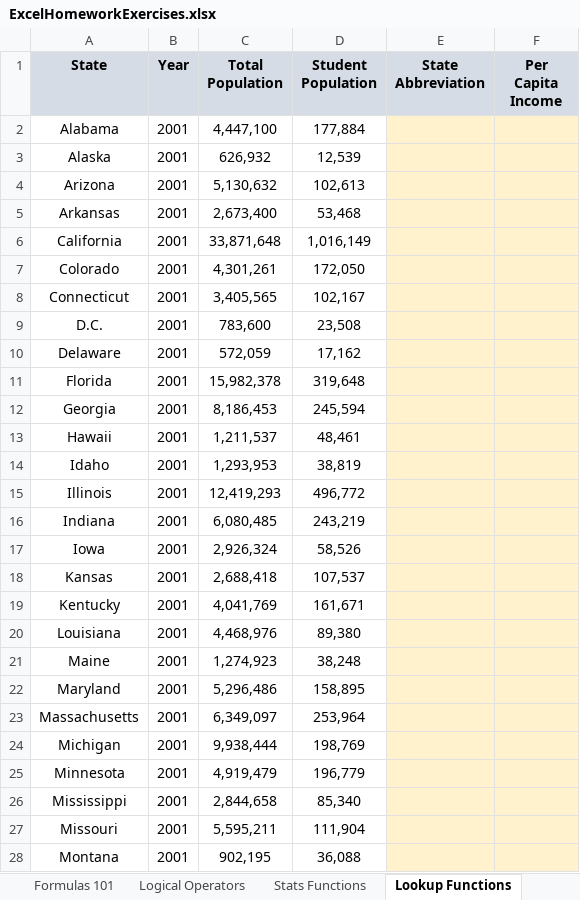
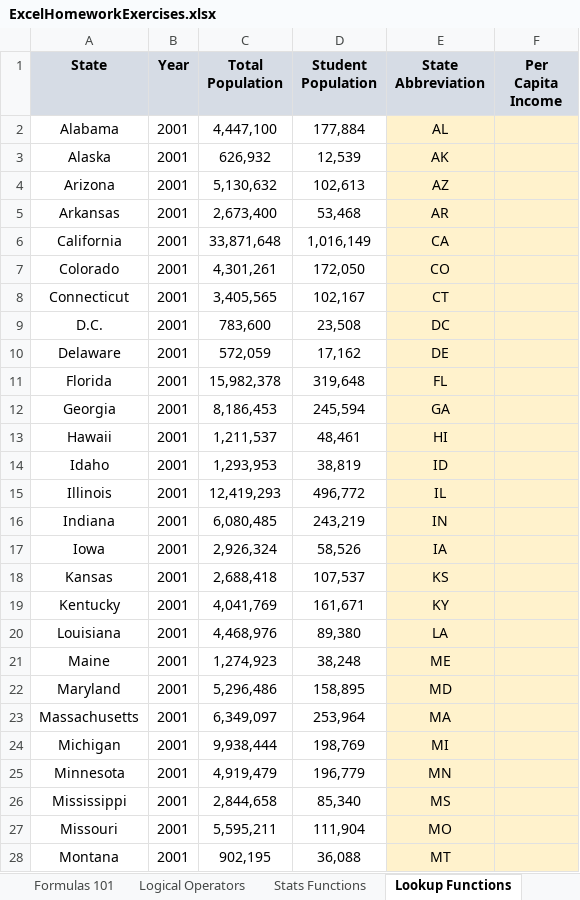
Before and after one commit to sc-grads/Pranav_Bhoola, an Excel workbook: DatabaseAdministration/Excel/MicrosoftExcelAdvancedExcelFormulasAndFunctions/ExcelHomeworkExercises.xlsx, sheet Lookup Functions, drawn as a sheet; only a part is shown; values as stored, in another font and other column widths than the file's, no borders; charts and pictures not drawn; the diff covers the shown part only; the diff names each change by its address in the sheet, - before the commit and + after, or states it on an @@ line.

Commit message:
Advanced Excel Formulas & Functions

```diff
--- a/DatabaseAdministration/Excel/MicrosoftExcelAdvancedExcelFormulasAndFunctions/ExcelHomeworkExercises.xlsx (sheet Lookup Functions)
+++ b/DatabaseAdministration/Excel/MicrosoftExcelAdvancedExcelFormulasAndFunctions/ExcelHomeworkExercises.xlsx (sheet Lookup Functions)
-E2 (State Abbreviation): (empty)
+E2 (State Abbreviation): AL
-E3 (State Abbreviation): (empty)
+E3 (State Abbreviation): AK
-E4 (State Abbreviation): (empty)
+E4 (State Abbreviation): AZ
-E5 (State Abbreviation): (empty)
+E5 (State Abbreviation): AR
-E6 (State Abbreviation): (empty)
+E6 (State Abbreviation): CA
-E7 (State Abbreviation): (empty)
+E7 (State Abbreviation): CO
-E8 (State Abbreviation): (empty)
+E8 (State Abbreviation): CT
-E9 (State Abbreviation): (empty)
+E9 (State Abbreviation): DC
-E10 (State Abbreviation): (empty)
+E10 (State Abbreviation): DE
-E11 (State Abbreviation): (empty)
+E11 (State Abbreviation): FL
-E12 (State Abbreviation): (empty)
+E12 (State Abbreviation): GA
-E13 (State Abbreviation): (empty)
+E13 (State Abbreviation): HI
-E14 (State Abbreviation): (empty)
+E14 (State Abbreviation): ID
-E15 (State Abbreviation): (empty)
+E15 (State Abbreviation): IL
-E16 (State Abbreviation): (empty)
+E16 (State Abbreviation): IN
-E17 (State Abbreviation): (empty)
+E17 (State Abbreviation): IA
-E18 (State Abbreviation): (empty)
+E18 (State Abbreviation): KS
-E19 (State Abbreviation): (empty)
+E19 (State Abbreviation): KY
-E20 (State Abbreviation): (empty)
+E20 (State Abbreviation): LA
-E21 (State Abbreviation): (empty)
+E21 (State Abbreviation): ME
-E22 (State Abbreviation): (empty)
+E22 (State Abbreviation): MD
-E23 (State Abbreviation): (empty)
+E23 (State Abbreviation): MA
-E24 (State Abbreviation): (empty)
+E24 (State Abbreviation): MI
-E25 (State Abbreviation): (empty)
+E25 (State Abbreviation): MN
-E26 (State Abbreviation): (empty)
+E26 (State Abbreviation): MS
-E27 (State Abbreviation): (empty)
+E27 (State Abbreviation): MO
-E28 (State Abbreviation): (empty)
+E28 (State Abbreviation): MT
```
Also changed, not shown: 177 edited cells elsewhere in this sheet.
